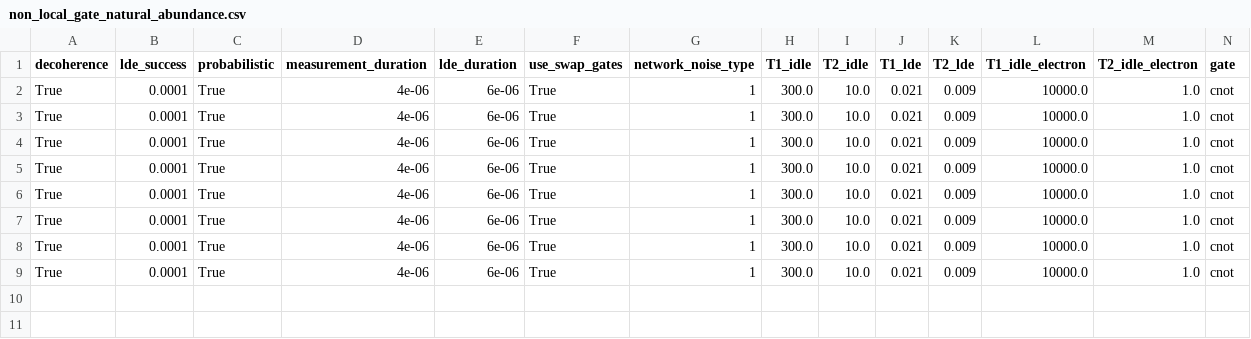
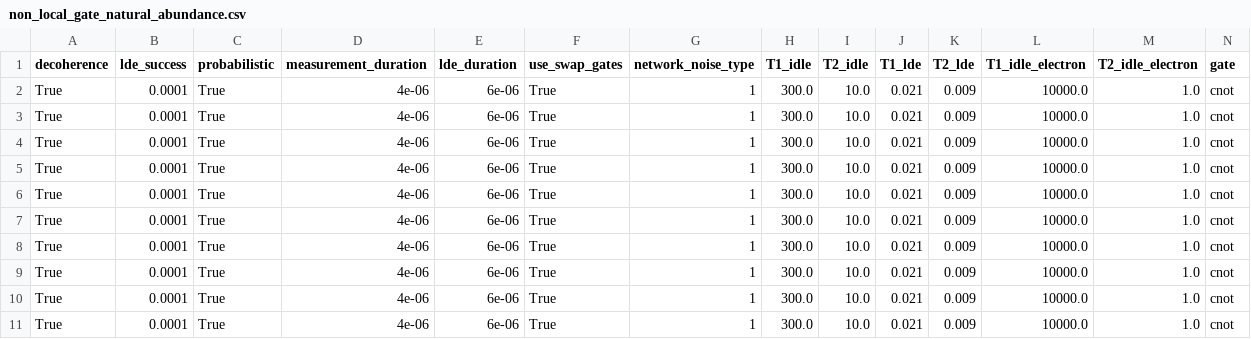
Before and after one commit to Poeloe/oop_surface_code, a CSV file: notebooks/non_local_gate/natural_abundance/non_local_gate_natural_abundance.csv, drawn as a sheet; only a part is shown; rows hold the shown columns only; the diff names each change by its address in the sheet, - before the commit and + after, or states it on an @@ line.

Commit message:
Added new results to non local gate

```diff
--- a/notebooks/non_local_gate/natural_abundance/non_local_gate_natural_abundance.csv
+++ b/notebooks/non_local_gate/natural_abundance/non_local_gate_natural_abundance.csv
+row 10: True | 0.0001 | True | 4e-06 | 6e-06 | True | 1 | 300.0 | 10.0 | 0.021 | 0.009 | 10000.0 | 1.0 | cnot
+row 11: True | 0.0001 | True | 4e-06 | 6e-06 | True | 1 | 300.0 | 10.0 | 0.021 | 0.009 | 10000.0 | 1.0 | cnot
```
Also changed, not shown: notebooks/non_local_gate/purified/non_local_gate_purified.csv, 2 other files.
